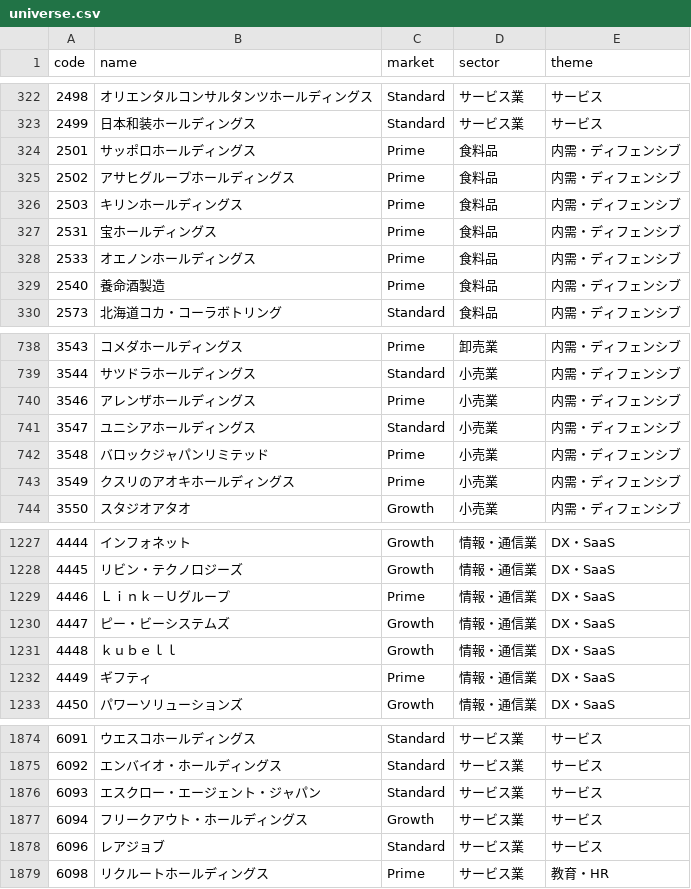
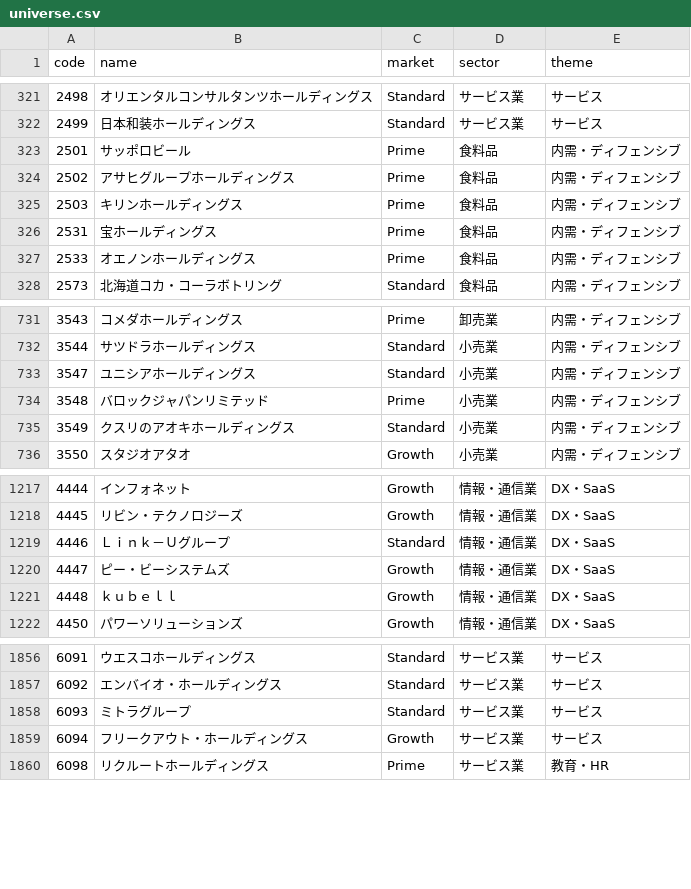
Before and after one commit to skychord0110/SIGNUM, a CSV file: outputs/universe.csv, drawn as a sheet; only a part is shown, gaps mark what is left out; the diff covers the shown part only.

```diff
--- a/outputs/universe.csv
+++ b/outputs/universe.csv
@@ -323,3 +322,3 @@
 2499,日本和装ホールディングス,Standard,サービス業,サービス
-2501,サッポロホールディングス,Prime,食料品,内需・ディフェンシブ
+2501,サッポロビール,Prime,食料品,内需・ディフェンシブ
 2502,アサヒグループホールディングス,Prime,食料品,内需・ディフェンシブ
@@ -328,3 +327,2 @@
 2533,オエノンホールディングス,Prime,食料品,内需・ディフェンシブ
-2540,養命酒製造,Prime,食料品,内需・ディフェンシブ
 2573,北海道コカ・コーラボトリング,Standard,食料品,内需・ディフェンシブ
@@ -739,6 +732,5 @@
 3544,サツドラホールディングス,Standard,小売業,内需・ディフェンシブ
-3546,アレンザホールディングス,Prime,小売業,内需・ディフェンシブ
 3547,ユニシアホールディングス,Standard,小売業,内需・ディフェンシブ
 3548,バロックジャパンリミテッド,Prime,小売業,内需・ディフェンシブ
-3549,クスリのアオキホールディングス,Prime,小売業,内需・ディフェンシブ
+3549,クスリのアオキホールディングス,Standard,小売業,内需・ディフェンシブ
 3550,スタジオアタオ,Growth,小売業,内需・ディフェンシブ
@@ -1228,6 +1218,5 @@
 4445,リビン・テクノロジーズ,Growth,情報・通信業,DX・SaaS
-4446,Ｌｉｎｋ－Ｕグループ,Prime,情報・通信業,DX・SaaS
+4446,Ｌｉｎｋ－Ｕグループ,Standard,情報・通信業,DX・SaaS
 4447,ピー・ビーシステムズ,Growth,情報・通信業,DX・SaaS
 4448,ｋｕｂｅｌｌ,Growth,情報・通信業,DX・SaaS
-4449,ギフティ,Prime,情報・通信業,DX・SaaS
 4450,パワーソリューションズ,Growth,情報・通信業,DX・SaaS
@@ -1875,5 +1857,4 @@
 6092,エンバイオ・ホールディングス,Standard,サービス業,サービス
-6093,エスクロー・エージェント・ジャパン,Standard,サービス業,サービス
+6093,ミトラグループ,Standard,サービス業,サービス
 6094,フリークアウト・ホールディングス,Growth,サービス業,サービス
-6096,レアジョブ,Standard,サービス業,サービス
 6098,リクルートホールディングス,Prime,サービス業,教育・HR
```
Also changed, not shown: 28 removed rows and 10 edited cells elsewhere in this file, 3 other files.
